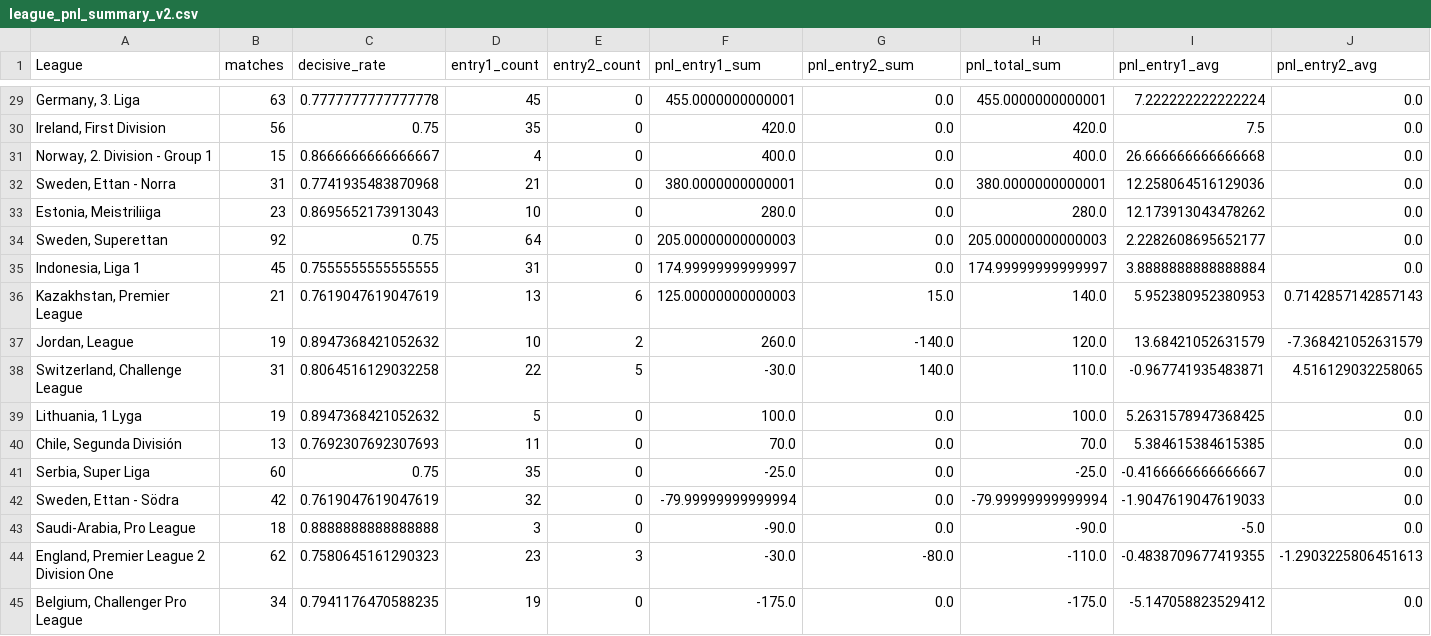
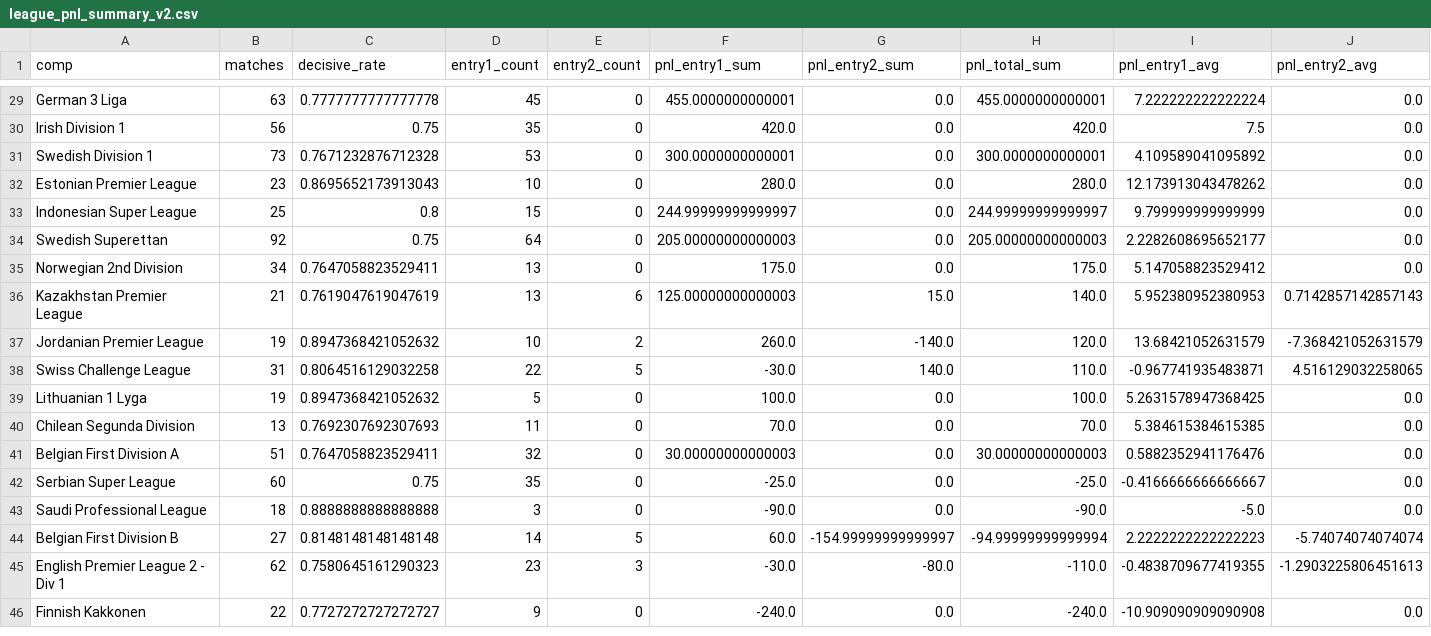
Before and after one commit to SamSmith-Py/FootballTrader, a CSV file: data_analysis/league_pnl_summary_v2.csv, drawn as a sheet; only a part is shown, gaps mark what is left out; removed rows and columns are numbered as before the commit, all else as after; rows hold the shown columns only; the diff covers the shown part only; the diff names each change by its address in the sheet, - before the commit and + after, or states it on an @@ line.

```diff
--- a/data_analysis/league_pnl_summary_v2.csv
+++ b/data_analysis/league_pnl_summary_v2.csv
-A1: League
+A1: comp
-A29 (comp): Germany, 3. Liga
+A29 (comp): German 3 Liga
-A30 (comp): Ireland, First Division
+A30 (comp): Irish Division 1
-row 31: Norway, 2. Division - Group 1 | 15 | 0.8666666666666667 | 4 | 0 | 400.0 | 0.0 | 400.0 | 26.666666666666668 | 0.0
-row 32: Sweden, Ettan - Norra | 31 | 0.7741935483870968 | 21 | 0 | 380.0000000000001 | 0.0 | 380.0000000000001 | 12.258064516129036 | 0.0
+row 31: Swedish Division 1 | 73 | 0.7671232876712328 | 53 | 0 | 300.0000000000001 | 0.0 | 300.0000000000001 | 4.109589041095892 | 0.0
-A32 (comp): Estonia, Meistriliiga
+A32 (comp): Estonian Premier League
+row 33: Indonesian Super League | 25 | 0.8 | 15 | 0 | 244.99999999999997 | 0.0 | 244.99999999999997 | 9.799999999999999 | 0.0
-A34 (comp): Sweden, Superettan
+A34 (comp): Swedish Superettan
-row 35: Indonesia, Liga 1 | 45 | 0.7555555555555555 | 31 | 0 | 174.99999999999997 | 0.0 | 174.99999999999997 | 3.8888888888888884 | 0.0
+row 35: Norwegian 2nd Division | 34 | 0.7647058823529411 | 13 | 0 | 175.0 | 0.0 | 175.0 | 5.147058823529412 | 0.0
-A36 (comp): Kazakhstan, Premier League
+A36 (comp): Kazakhstan Premier League
-A37 (comp): Jordan, League
+A37 (comp): Jordanian Premier League
-A38 (comp): Switzerland, Challenge League
+A38 (comp): Swiss Challenge League
-A39 (comp): Lithuania, 1 Lyga
+A39 (comp): Lithuanian 1 Lyga
-A40 (comp): Chile, Segunda División
+A40 (comp): Chilean Segunda Division
+row 41: Belgian First Division A | 51 | 0.7647058823529411 | 32 | 0 | 30.00000000000003 | 0.0 | 30.00000000000003 | 0.5882352941176476 | 0.0
-A42 (comp): Serbia, Super Liga
+A42 (comp): Serbian Super League
-row 42: Sweden, Ettan - Södra | 42 | 0.7619047619047619 | 32 | 0 | -79.99999999999994 | 0.0 | -79.99999999999994 | -1.9047619047619033 | 0.0
-A43 (comp): Saudi-Arabia, Pro League
+A43 (comp): Saudi Professional League
+row 44: Belgian First Division B | 27 | 0.8148148148148148 | 14 | 5 | 60.0 | -154.99999999999997 | -94.99999999999994 | 2.2222222222222223 | -5.74074074074074
-A45 (comp): England, Premier League 2 Division One
+A45 (comp): English Premier League 2 - Div 1
-row 45: Belgium, Challenger Pro League | 34 | 0.7941176470588235 | 19 | 0 | -175.0 | 0.0 | -175.0 | -5.147058823529412 | 0.0
+row 46: Finnish Kakkonen | 22 | 0.7727272727272727 | 9 | 0 | -240.0 | 0.0 | -240.0 | -10.909090909090908 | 0.0
```
Also changed, not shown: 27 edited cells elsewhere in this file, data_analysis/cum_pnl_by_league.csv, data_analysis/cum_pnl_overall.csv, 46 other files.
